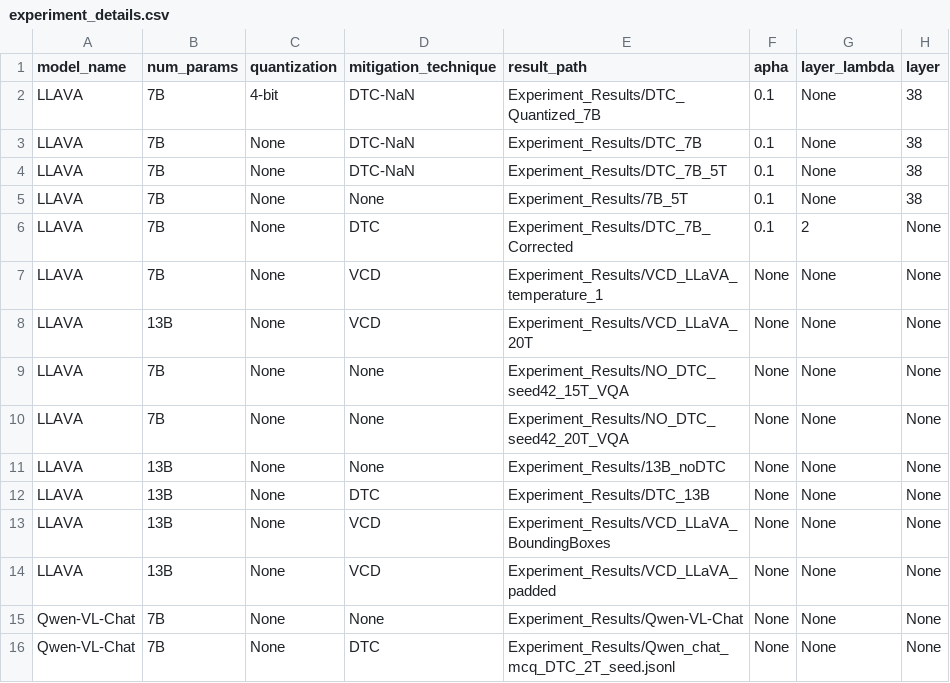
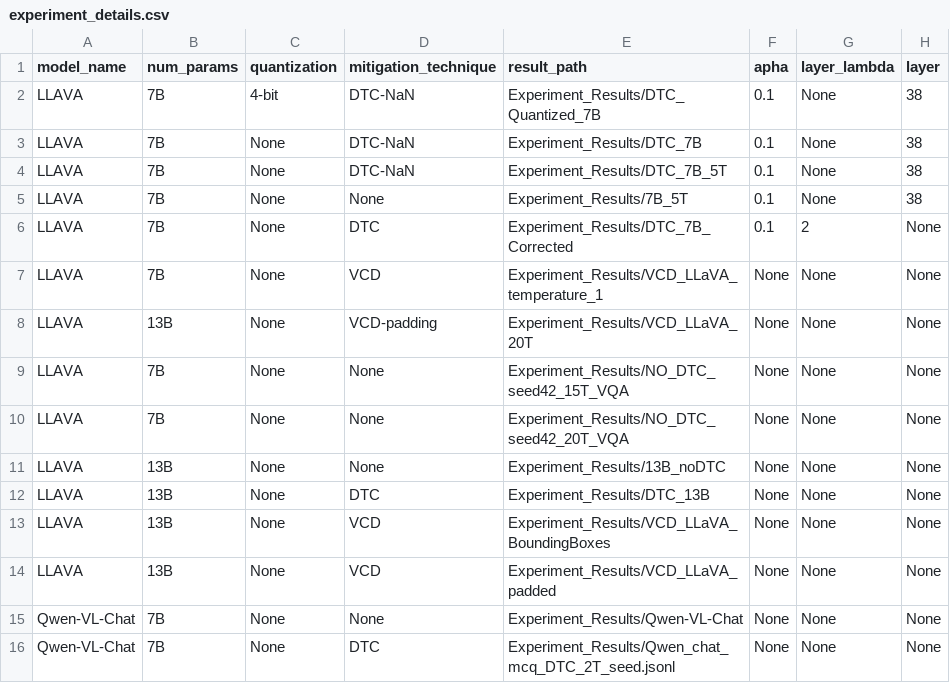
Before and after one commit to keshav22/Mitigate-Relation-Hallucination, a CSV file: Experiment_Results/experiment_details.csv, drawn as a sheet; only a part is shown; the diff names each change by its address in the sheet, - before the commit and + after, or states it on an @@ line.

```diff
--- a/Experiment_Results/experiment_details.csv
+++ b/Experiment_Results/experiment_details.csv
-D8 (mitigation_technique): VCD
+D8 (mitigation_technique): VCD-padding
```
Also changed, not shown: 2 other files.
